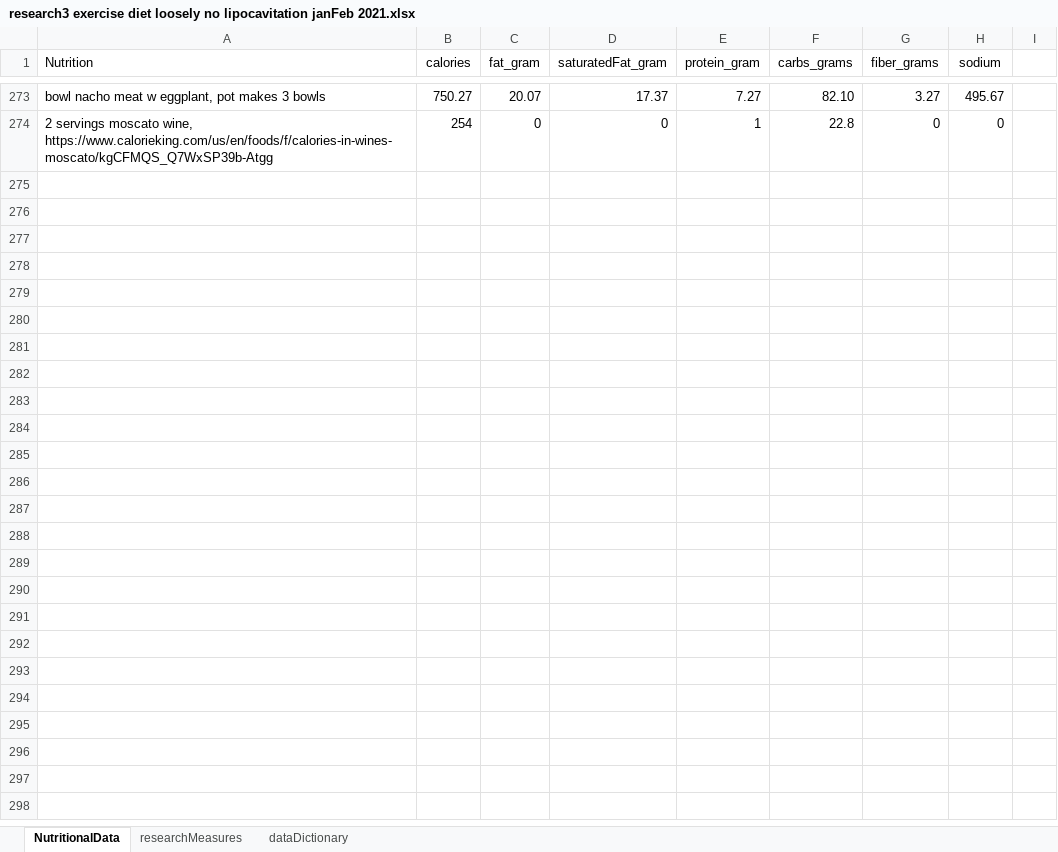
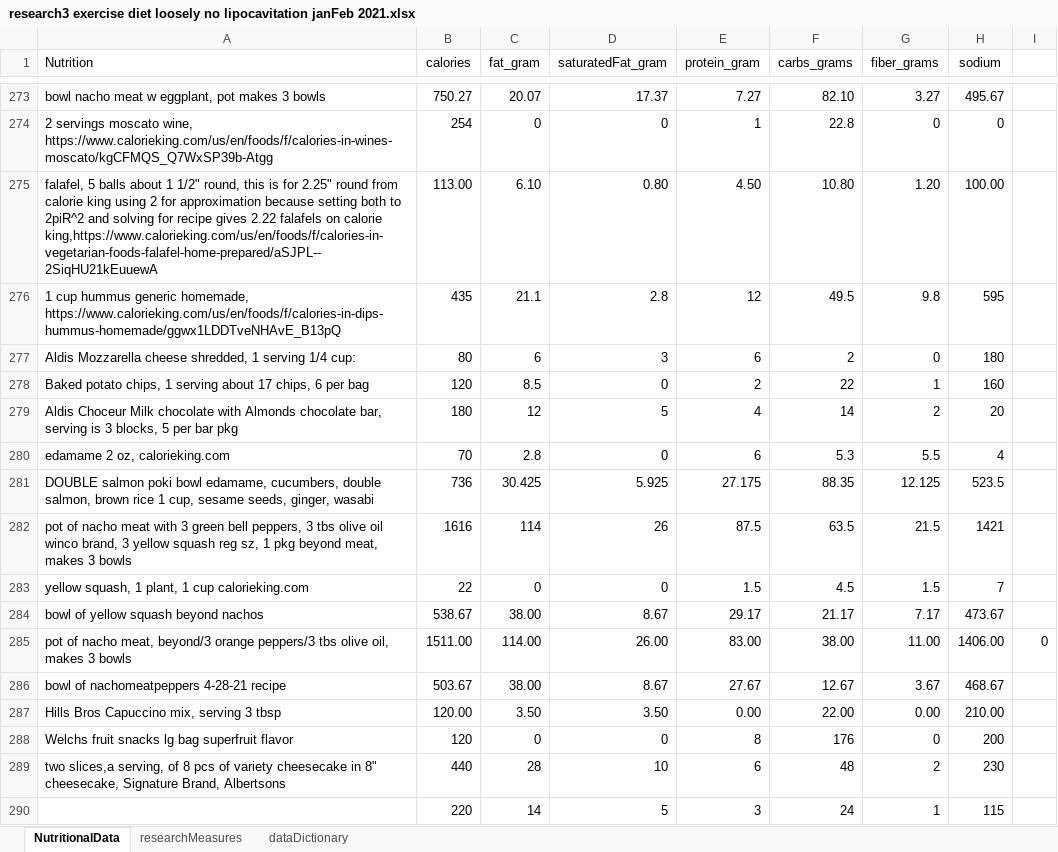
Before and after one commit to JanJanJan2018/lipocavitation-dieting-exercise-21-day-research, an Excel workbook: research3 exercise diet loosely no lipocavitation janFeb 2021.xlsx, sheet NutritionalData, drawn as a sheet; only a part is shown, gaps mark what is left out; values as stored, in another font and other column widths than the file's, no borders; 1 other sheet too large or unreadable and not compared; the diff names each change by its address in the sheet, - before the commit and + after, or states it on an @@ line.

```diff
--- a/research3 exercise diet loosely no lipocavitation janFeb 2021.xlsx (sheet NutritionalData)
+++ b/research3 exercise diet loosely no lipocavitation janFeb 2021.xlsx (sheet NutritionalData)
+row 275: falafel, 5 balls about 1 1/2" round, this is for 2.25" round from calorie king using 2 for approximation because setting both to 2piR^2 and solving for recipe gives 2.22 falafels on calorie king,https://www.calorieking.com/us/en/foods/f/calories-in-vegetarian-foods-falafel-home-prepared/aSJPL--2SiqHU21kEuuewA | 113.00 | 6.10 | 0.80 | 4.50 | 10.80 | 1.20 | 100.00
+row 276: 1 cup hummus generic homemade, https://www.calorieking.com/us/en/foods/f/calories-in-dips-hummus-homemade/ggwx1LDDTveNHAvE_B13pQ | 435 | 21.1 | 2.8 | 12 | 49.5 | 9.8 | 595
+row 277: Aldis Mozzarella cheese shredded, 1 serving 1/4 cup: | 80 | 6 | 3 | 6 | 2 | 0 | 180
+row 278: Baked potato chips, 1 serving about 17 chips, 6 per bag | 120 | 8.5 | 0 | 2 | 22 | 1 | 160
+row 279: Aldis Choceur Milk chocolate with Almonds chocolate bar, serving is 3 blocks, 5 per bar pkg | 180 | 12 | 5 | 4 | 14 | 2 | 20
+row 280: edamame 2 oz, calorieking.com | 70 | 2.8 | 0 | 6 | 5.3 | 5.5 | 4
+row 281: DOUBLE salmon poki bowl edamame, cucumbers, double salmon, brown rice 1 cup, sesame seeds, ginger, wasabi | 736 | 30.425 | 5.925 | 27.175 | 88.35 | 12.125 | 523.5
+row 282: pot of nacho meat with 3 green bell peppers, 3 tbs olive oil winco brand, 3 yellow squash reg sz, 1 pkg beyond meat, makes 3 bowls | 1616 | 114 | 26 | 87.5 | 63.5 | 21.5 | 1421
+row 283: yellow squash, 1 plant, 1 cup calorieking.com | 22 | 0 | 0 | 1.5 | 4.5 | 1.5 | 7
+row 284: bowl of yellow squash beyond nachos | 538.67 | 38.00 | 8.67 | 29.17 | 21.17 | 7.17 | 473.67
+row 285: pot of nacho meat, beyond/3 orange peppers/3 tbs olive oil, makes 3 bowls | 1511.00 | 114.00 | 26.00 | 83.00 | 38.00 | 11.00 | 1406.00 | 0
+row 286: bowl of nachomeatpeppers 4-28-21 recipe | 503.67 | 38.00 | 8.67 | 27.67 | 12.67 | 3.67 | 468.67
+row 287: Hills Bros Capuccino mix, serving 3 tbsp | 120.00 | 3.50 | 3.50 | 0.00 | 22.00 | 0.00 | 210.00
+row 288: Welchs fruit snacks lg bag superfruit flavor | 120 | 0 | 0 | 8 | 176 | 0 | 200
+row 289: two slices,a serving, of 8 pcs of variety cheesecake in 8" cheesecake, Signature Brand, Albertsons | 440 | 28 | 10 | 6 | 48 | 2 | 230
+row 290:  | 220 | 14 | 5 | 3 | 24 | 1 | 115
```
Also changed, not shown: sheet researchMeasures.
